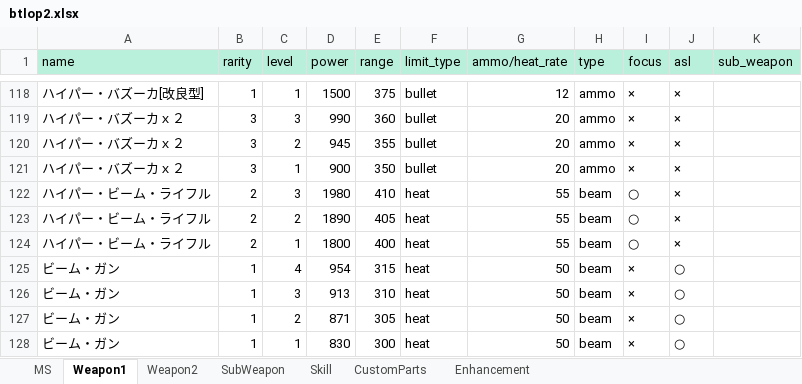
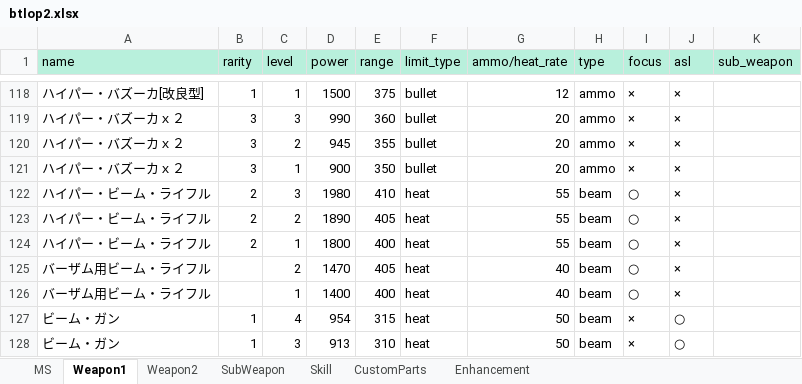
Before and after one commit to ratty27/btlop2db, an Excel workbook: data/btlop2.xlsx, sheet Weapon1, drawn as a sheet; only a part is shown, gaps mark what is left out; the shorter side is filled out with more unchanged rows; values as stored, in another font and other column widths than the file's, no borders; the diff names each change by its address in the sheet, - before the commit and + after, or states it on an @@ line.

```diff
--- a/data/btlop2.xlsx (sheet Weapon1)
+++ b/data/btlop2.xlsx (sheet Weapon1)
+row 125: バーザム用ビーム・ライフル |  | 2 | 1470 | 405 | heat | 40 | beam | ○ | ×
+row 126: バーザム用ビーム・ライフル |  | 1 | 1400 | 400 | heat | 40 | beam | ○ | ×
```
Also changed, not shown: sheet MS, sheet SubWeapon, sheet Weapon2.
